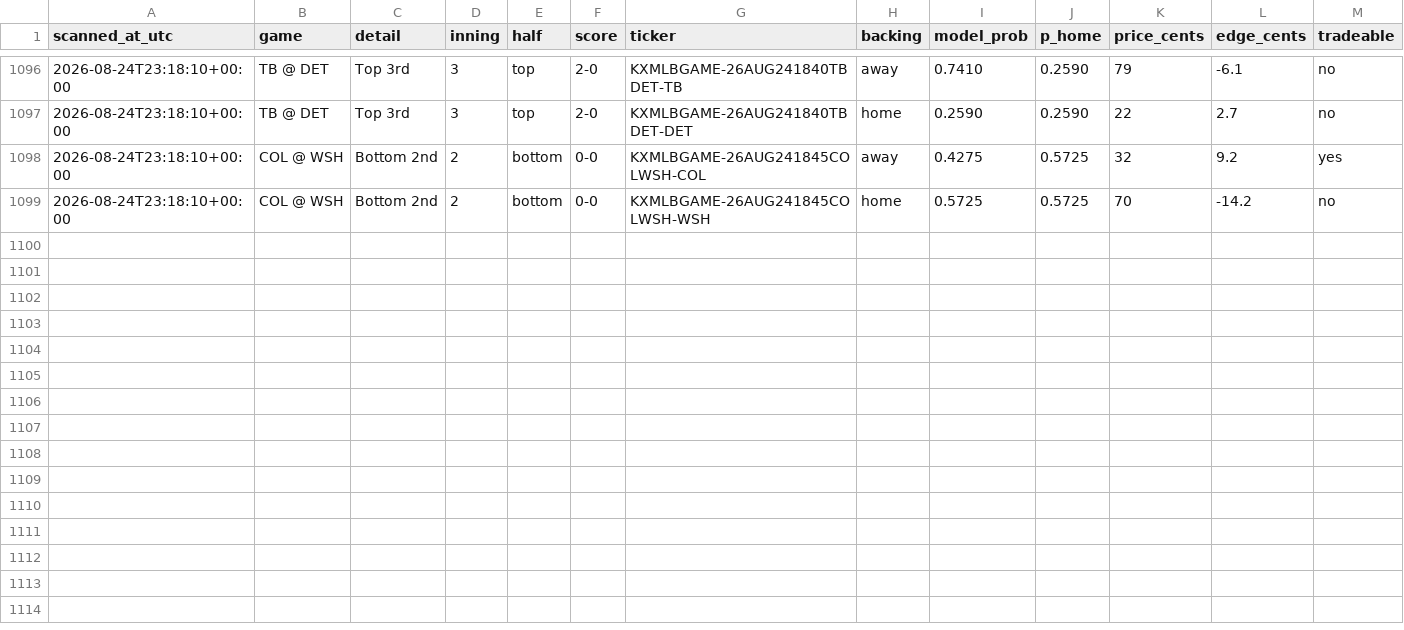
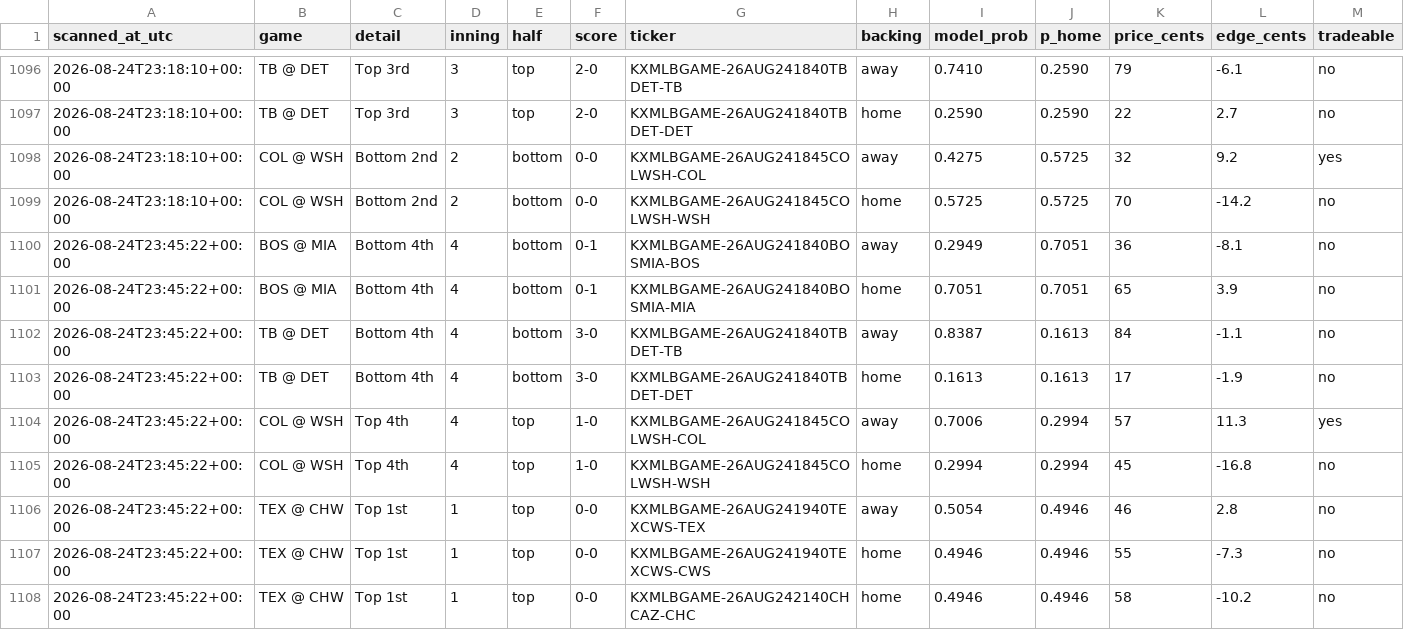
Before and after one commit to Jackhenry87/Prediction-Market-trading-bot, a CSV file: live_scan.csv, drawn as a sheet; only a part is shown, gaps mark what is left out.

```diff
--- a/live_scan.csv
+++ b/live_scan.csv
@@ -1099 +1099,10 @@ scanned_at_utc,game,detail,inning,half,score,ticker,backing,model_prob,p_home,pr
 2026-08-24T23:18:10+00:00,COL @ WSH,Bottom 2nd,2,bottom,0-0,KXMLBGAME-26AUG241845COLWSH-WSH,home,0.5725,0.5725,70,-14.2,no
+2026-08-24T23:45:22+00:00,BOS @ MIA,Bottom 4th,4,bottom,0-1,KXMLBGAME-26AUG241840BOSMIA-BOS,away,0.2949,0.7051,36,-8.1,no
+2026-08-24T23:45:22+00:00,BOS @ MIA,Bottom 4th,4,bottom,0-1,KXMLBGAME-26AUG241840BOSMIA-MIA,home,0.7051,0.7051,65,3.9,no
+2026-08-24T23:45:22+00:00,TB @ DET,Bottom 4th,4,bottom,3-0,KXMLBGAME-26AUG241840TBDET-TB,away,0.8387,0.1613,84,-1.1,no
+2026-08-24T23:45:22+00:00,TB @ DET,Bottom 4th,4,bottom,3-0,KXMLBGAME-26AUG241840TBDET-DET,home,0.1613,0.1613,17,-1.9,no
+2026-08-24T23:45:22+00:00,COL @ WSH,Top 4th,4,top,1-0,KXMLBGAME-26AUG241845COLWSH-COL,away,0.7006,0.2994,57,11.3,yes
+2026-08-24T23:45:22+00:00,COL @ WSH,Top 4th,4,top,1-0,KXMLBGAME-26AUG241845COLWSH-WSH,home,0.2994,0.2994,45,-16.8,no
+2026-08-24T23:45:22+00:00,TEX @ CHW,Top 1st,1,top,0-0,KXMLBGAME-26AUG241940TEXCWS-TEX,away,0.5054,0.4946,46,2.8,no
+2026-08-24T23:45:22+00:00,TEX @ CHW,Top 1st,1,top,0-0,KXMLBGAME-26AUG241940TEXCWS-CWS,home,0.4946,0.4946,55,-7.3,no
+2026-08-24T23:45:22+00:00,TEX @ CHW,Top 1st,1,top,0-0,KXMLBGAME-26AUG242140CHCAZ-CHC,home,0.4946,0.4946,58,-10.2,no
```
Also changed, not shown: clv_sports.csv, 2 other files.
